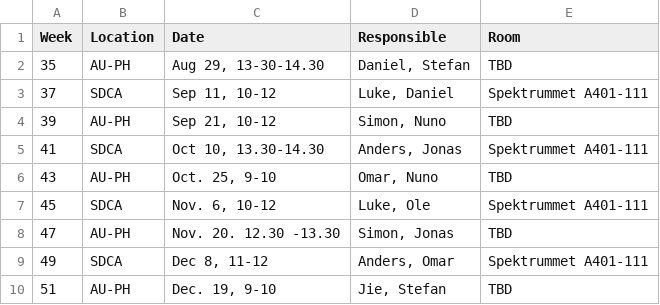
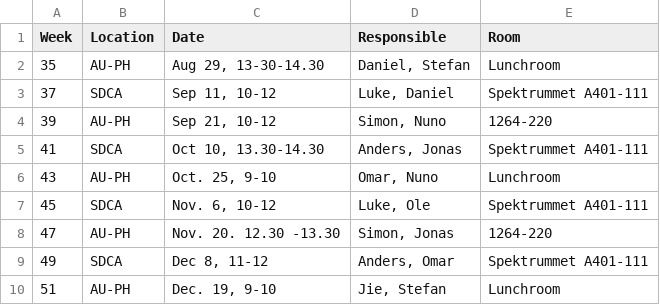
Before and after one commit to simonbmk/coding-cafe, a CSV file: data/schedule.csv, drawn as a sheet; the diff names each change by its address in the sheet, - before the commit and + after, or states it on an @@ line.

Commit message:
Schedule updated with room bookings for AU-PH

```diff
--- a/data/schedule.csv
+++ b/data/schedule.csv
-E2 (Room): TBD
+E2 (Room): Lunchroom
-E4 (Room): TBD
+E4 (Room): 1264-220
-E6 (Room): TBD
+E6 (Room): Lunchroom
-E8 (Room): TBD
+E8 (Room): 1264-220
-E10 (Room): TBD
+E10 (Room): Lunchroom
```
